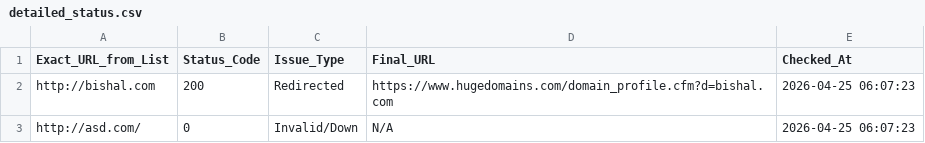
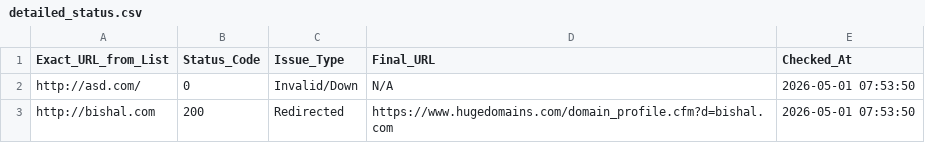
Before and after one commit to 3nochele/random, a CSV file: detailed_status.csv, drawn as a sheet.

```diff
--- a/detailed_status.csv
+++ b/detailed_status.csv
@@ -1,3 +1,3 @@
 Exact_URL_from_List,Status_Code,Issue_Type,Final_URL,Checked_At
-http://bishal.com,200,Redirected,https://www.hugedomains.com/domain_profile.cfm?d=bishal.com,2026-04-25 06:07:23
-http://asd.com/,0,Invalid/Down,N/A,2026-04-25 06:07:23
+http://asd.com/,0,Invalid/Down,N/A,2026-05-01 07:53:50
+http://bishal.com,200,Redirected,https://www.hugedomains.com/domain_profile.cfm?d=bishal.com,2026-05-01 07:53:50
```
Also changed, not shown: 1 other file.
